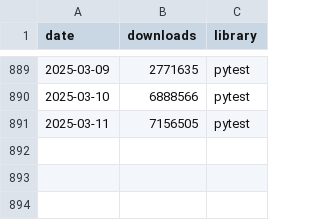
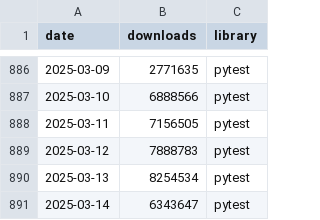
Before and after one commit to PhilTBatt/lib-trends, a CSV file: backend/python_download_data.csv, drawn as a sheet; only a part is shown, gaps mark what is left out; the diff covers the shown part only; the diff names each change by its address in the sheet, - before the commit and + after, or states it on an @@ line.

```diff
--- a/backend/python_download_data.csv
+++ b/backend/python_download_data.csv
+row 889: 2025-03-12 | 7888783 | pytest
+row 890: 2025-03-13 | 8254534 | pytest
+row 891: 2025-03-14 | 6343647 | pytest
```
Also changed, not shown: 27 added rows and 30 removed rows elsewhere in this file, 4 other files.
